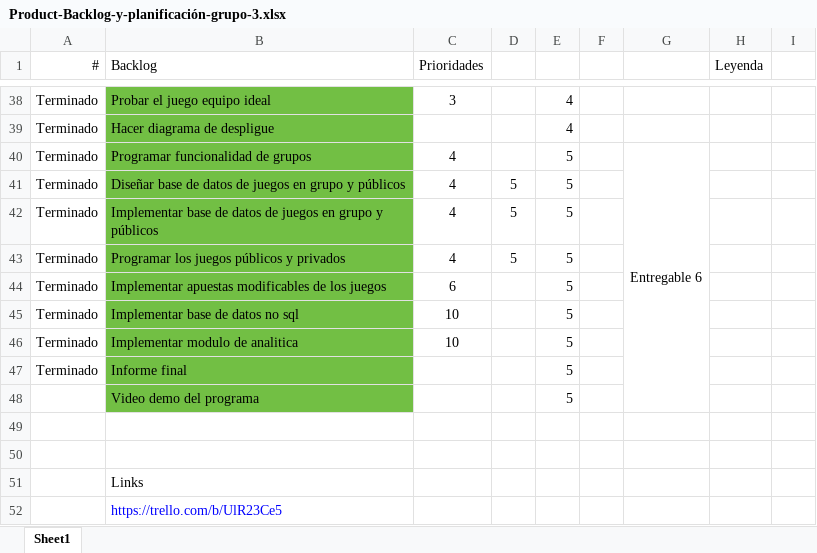
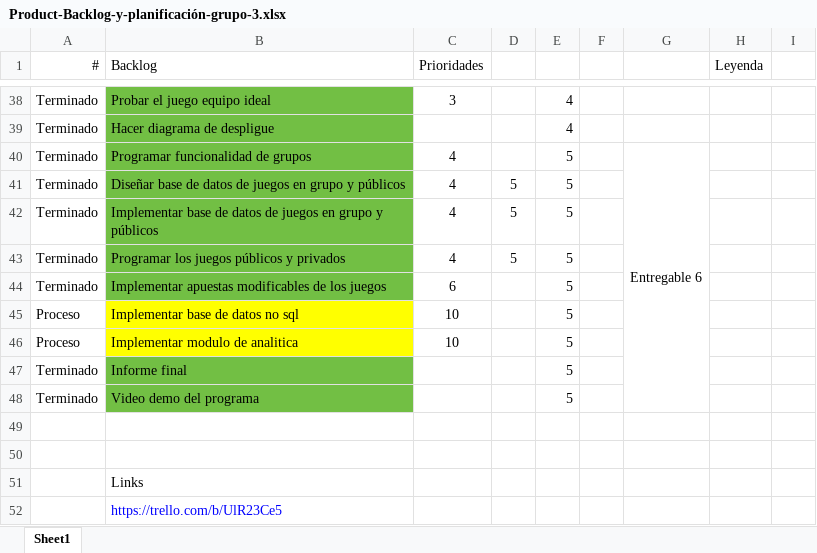
Before and after one commit to Carlosmave/Mundialitis, an Excel workbook: Product-Backlog-y-planificación-grupo-3.xlsx, sheet Sheet1, drawn as a sheet; only a part is shown, gaps mark what is left out; values as stored, in another font and other column widths than the file's, no borders; the diff names each change by its address in the sheet, - before the commit and + after, or states it on an @@ line.

Commit message:
documentacion1

```diff
--- a/Product-Backlog-y-planificación-grupo-3.xlsx (sheet Sheet1)
+++ b/Product-Backlog-y-planificación-grupo-3.xlsx (sheet Sheet1)
-A45:A46 (#): Terminado
+A45:A46 (#): Proceso
-B45:B46 fill: #72BF44
+B45:B46 fill: #FFFF00
-A48 (#): (empty)
+A48 (#): Terminado
```
